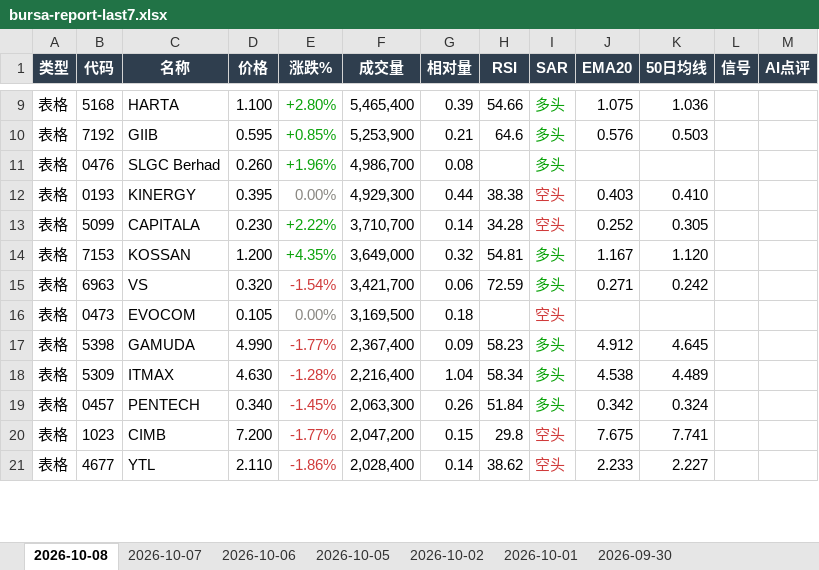
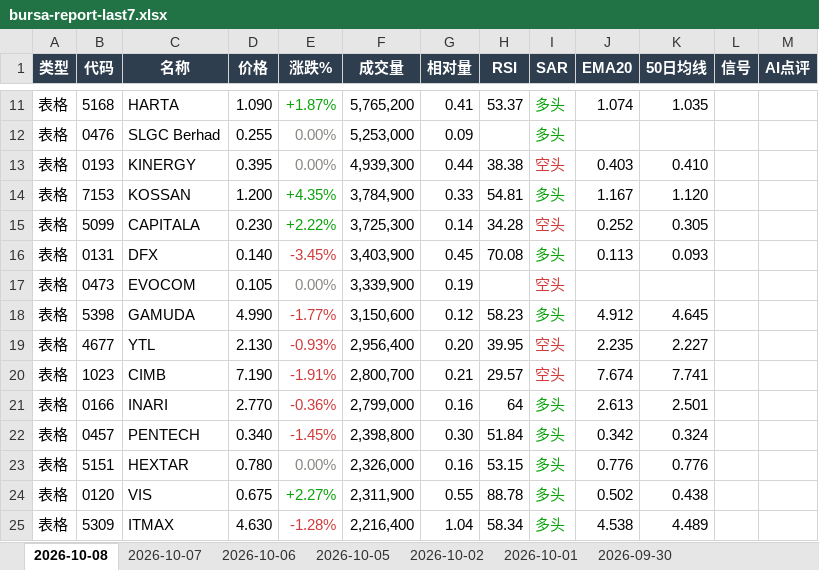
Before and after one commit to CJA231/Bursa-bot, an Excel workbook: docs/downloads/bursa-report-last7.xlsx, sheet 2026-10-08, drawn as a sheet; only a part is shown, gaps mark what is left out; values as stored, in another font and other column widths than the file's, no borders; removed rows and columns are numbered as before the commit, all else as after; the diff covers the shown part only; the diff names each change by its address in the sheet, - before the commit and + after, or states it on an @@ line.

```diff
--- a/docs/downloads/bursa-report-last7.xlsx (sheet 2026-10-08)
+++ b/docs/downloads/bursa-report-last7.xlsx (sheet 2026-10-08)
-D11 (价格): 1.100
+D11 (价格): 1.090
-E11 (涨跌%): +2.80%
+E11 (涨跌%): +1.87%
-F11 (成交量): 5,465,400
+F11 (成交量): 5,765,200
-G11 (相对量): 0.39
+G11 (相对量): 0.41
-H11 (RSI): 54.66
+H11 (RSI): 53.37
-J11 (EMA20): 1.075
+J11 (EMA20): 1.074
-K11 (50日均线): 1.036
+K11 (50日均线): 1.035
-row 10: 表格 | 7192 | GIIB | 0.595 | +0.85% | 5,253,900 | 0.21 | 64.6 | 多头 | 0.576 | 0.503
-D12 (价格): 0.260
+D12 (价格): 0.255
-E12 (涨跌%): +1.96%
+E12 (涨跌%): 0.00%
-E12 text colour: #0CA30C
+E12 text colour: #898781
-F12 (成交量): 4,986,700
+F12 (成交量): 5,253,000
-G12 (相对量): 0.08
+G12 (相对量): 0.09
-F13 (成交量): 4,929,300
+F13 (成交量): 4,939,300
+row 14: 表格 | 7153 | KOSSAN | 1.200 | +4.35% | 3,784,900 | 0.33 | 54.81 | 多头 | 1.167 | 1.120
-F15 (成交量): 3,710,700
+F15 (成交量): 3,725,300
-row 14: 表格 | 7153 | KOSSAN | 1.200 | +4.35% | 3,649,000 | 0.32 | 54.81 | 多头 | 1.167 | 1.120
-row 15: 表格 | 6963 | VS | 0.320 | -1.54% | 3,421,700 | 0.06 | 72.59 | 多头 | 0.271 | 0.242
+row 16: 表格 | 0131 | DFX | 0.140 | -3.45% | 3,403,900 | 0.45 | 70.08 | 多头 | 0.113 | 0.093
-F17 (成交量): 3,169,500
+F17 (成交量): 3,339,900
-G17 (相对量): 0.18
+G17 (相对量): 0.19
-F18 (成交量): 2,367,400
+F18 (成交量): 3,150,600
-G18 (相对量): 0.09
+G18 (相对量): 0.12
+row 19: 表格 | 4677 | YTL | 2.130 | -0.93% | 2,956,400 | 0.20 | 39.95 | 空头 | 2.235 | 2.227
+row 20: 表格 | 1023 | CIMB | 7.190 | -1.91% | 2,800,700 | 0.21 | 29.57 | 空头 | 7.674 | 7.741
+row 21: 表格 | 0166 | INARI | 2.770 | -0.36% | 2,799,000 | 0.16 | 64 | 多头 | 2.613 | 2.501
+row 22: 表格 | 0457 | PENTECH | 0.340 | -1.45% | 2,398,800 | 0.30 | 51.84 | 多头 | 0.342 | 0.324
+row 23: 表格 | 5151 | HEXTAR | 0.780 | 0.00% | 2,326,000 | 0.16 | 53.15 | 多头 | 0.776 | 0.776
+row 24: 表格 | 0120 | VIS | 0.675 | +2.27% | 2,311,900 | 0.55 | 88.78 | 多头 | 0.502 | 0.438
-row 19: 表格 | 0457 | PENTECH | 0.340 | -1.45% | 2,063,300 | 0.26 | 51.84 | 多头 | 0.342 | 0.324
-row 20: 表格 | 1023 | CIMB | 7.200 | -1.77% | 2,047,200 | 0.15 | 29.8 | 空头 | 7.675 | 7.741
-row 21: 表格 | 4677 | YTL | 2.110 | -1.86% | 2,028,400 | 0.14 | 38.62 | 空头 | 2.233 | 2.227
```
Also changed, not shown: 40 added rows, 22 removed rows, 61 edited cells and cell formats elsewhere in this sheet, docs/downloads/2026-10-08/bursa-report-2026-10-08.xlsx, 39 other files.
